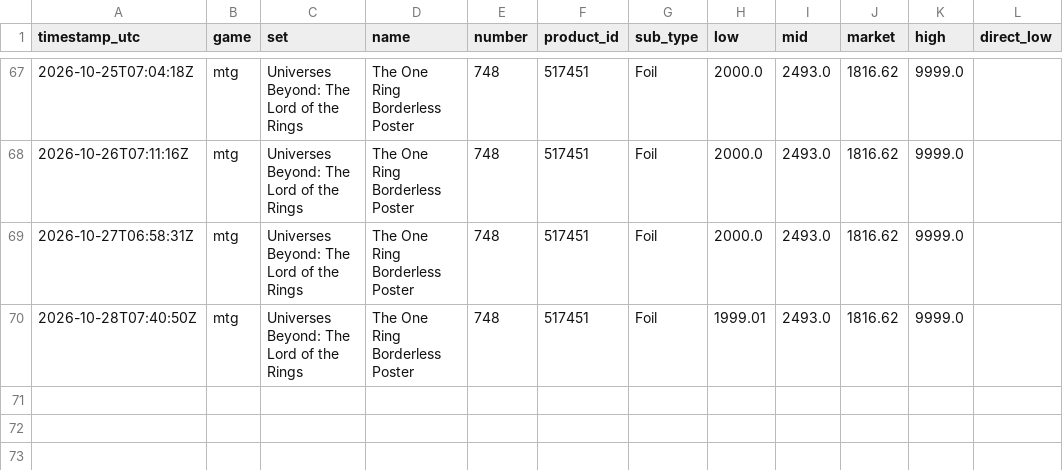
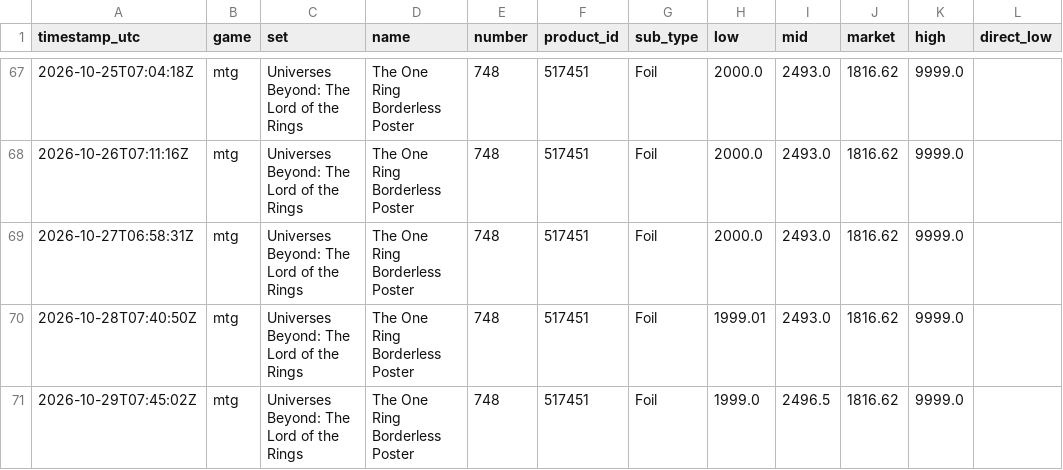
Before and after one commit to thiccdummy/tcg-price-tracker, a CSV file: data/prices.csv, drawn as a sheet; only a part is shown, gaps mark what is left out; the diff names each change by its address in the sheet, - before the commit and + after, or states it on an @@ line.

```diff
--- a/data/prices.csv
+++ b/data/prices.csv
+row 71: 2026-10-29T07:45:02Z | mtg | Universes Beyond: The Lord of the Rings | The One Ring Borderless Poster | 748 | 517451 | Foil | 1999.0 | 2496.5 | 1816.62 | 9999.0
```
Also changed, not shown: 2 other files.
